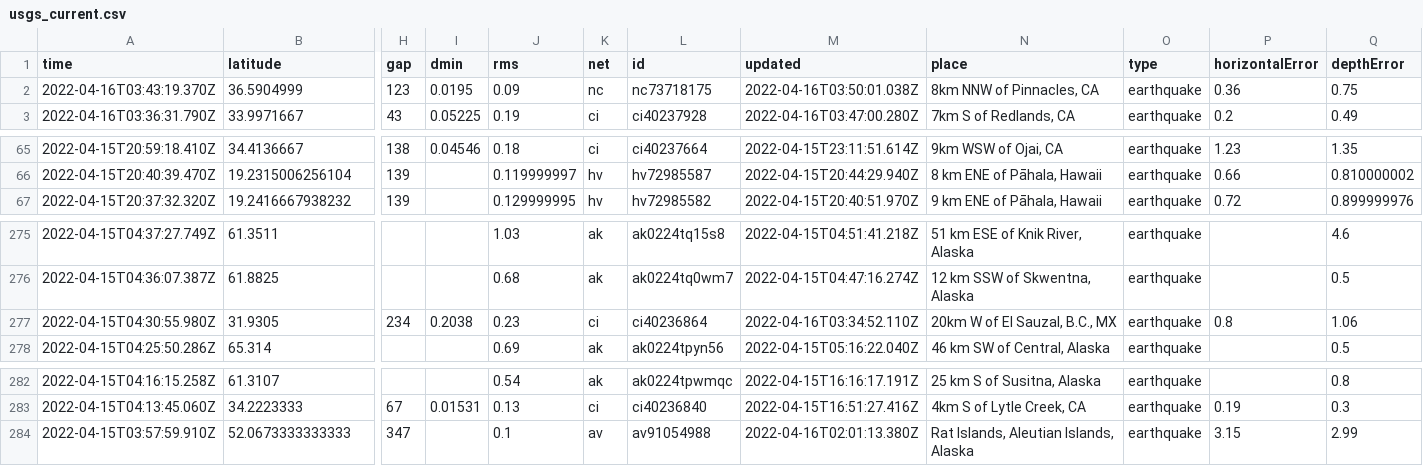
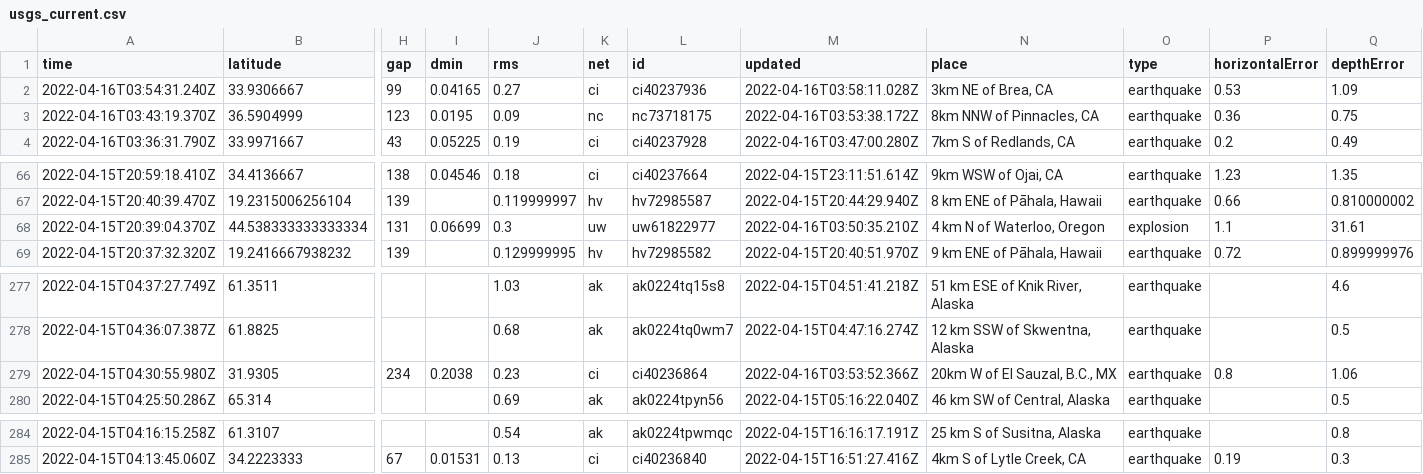
Before and after one commit to invisibae/nicar22-github-actions, a CSV file: usgs_current.csv, drawn as a sheet; only a part is shown, gaps mark what is left out; removed rows and columns are numbered as before the commit, all else as after; rows hold the shown columns only; the diff names each change by its address in the sheet, - before the commit and + after, or states it on an @@ line.

```diff
--- a/usgs_current.csv
+++ b/usgs_current.csv
+row 2: 2022-04-16T03:54:31.240Z | 33.9306667 | 99 | 0.04165 | 0.27 | ci | ci40237936 | 2022-04-16T03:58:11.028Z | 3km NE of Brea, CA | earthquake | 0.53 | 1.09
-M3 (updated): 2022-04-16T03:50:01.038Z
+M3 (updated): 2022-04-16T03:53:38.172Z
+row 68: 2022-04-15T20:39:04.370Z | 44.538333333333334 | 131 | 0.06699 | 0.3 | uw | uw61822977 | 2022-04-16T03:50:35.210Z | 4 km N of Waterloo, Oregon | explosion | 1.1 | 31.61
-M279 (updated): 2022-04-16T03:34:52.110Z
+M279 (updated): 2022-04-16T03:53:52.366Z
-row 284: 2022-04-15T03:57:59.910Z | 52.0673333333333 | 347 |  | 0.1 | av | av91054988 | 2022-04-16T02:01:13.380Z | Rat Islands, Aleutian Islands, Alaska | earthquake | 3.15 | 2.99
```
Also changed, not shown: 1 other file.
